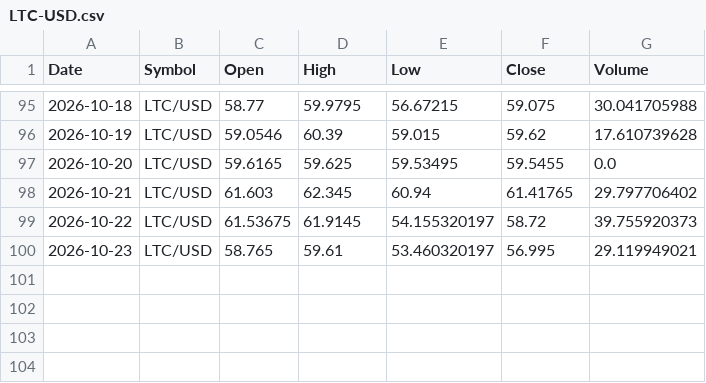
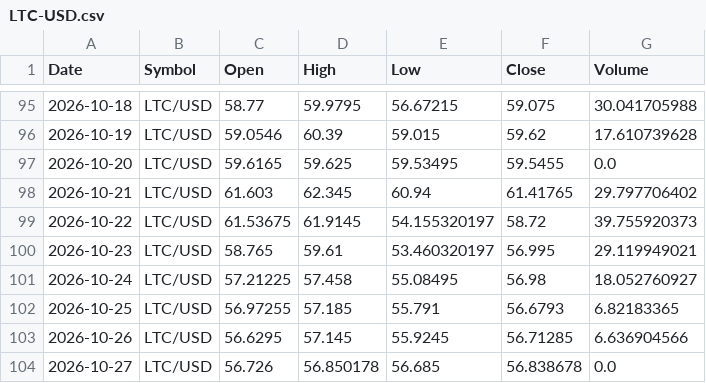
Before and after one commit to x1lde/SeerX, a CSV file: data/crypto/LTC-USD.csv, drawn as a sheet; only a part is shown, gaps mark what is left out; the diff names each change by its address in the sheet, - before the commit and + after, or states it on an @@ line.

```diff
--- a/data/crypto/LTC-USD.csv
+++ b/data/crypto/LTC-USD.csv
+row 101: 2026-10-24 | LTC/USD | 57.21225 | 57.458 | 55.08495 | 56.98 | 18.052760927
+row 102: 2026-10-25 | LTC/USD | 56.97255 | 57.185 | 55.791 | 56.6793 | 6.82183365
+row 103: 2026-10-26 | LTC/USD | 56.6295 | 57.145 | 55.9245 | 56.71285 | 6.636904566
+row 104: 2026-10-27 | LTC/USD | 56.726 | 56.850178 | 56.685 | 56.838678 | 0.0
```
Also changed, not shown: data/crypto/BTC-USD.csv, data/crypto/ETH-USD.csv, 5 other files.
